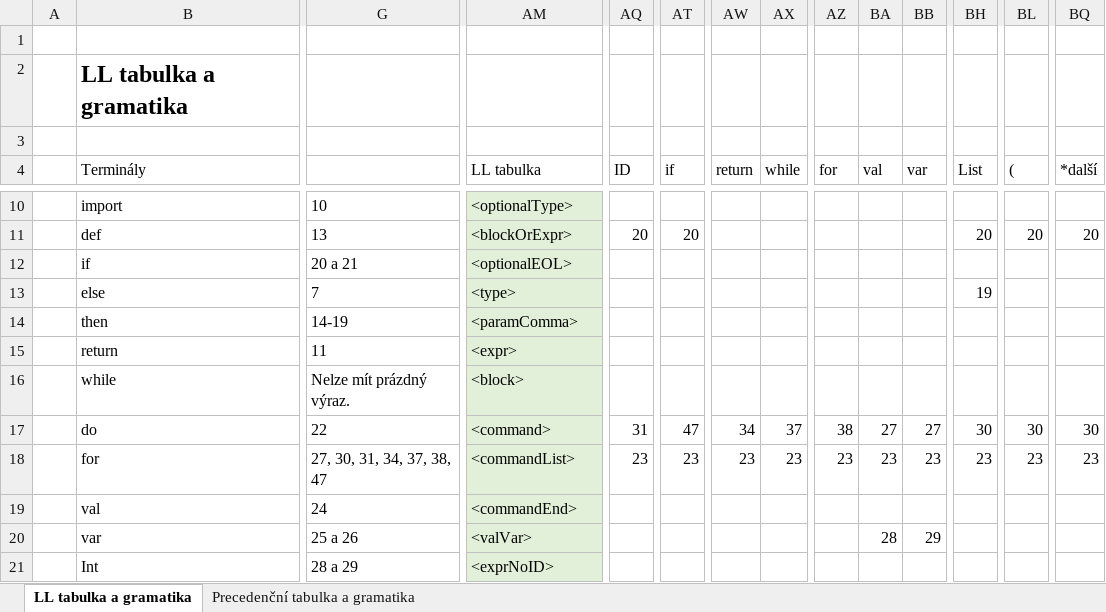
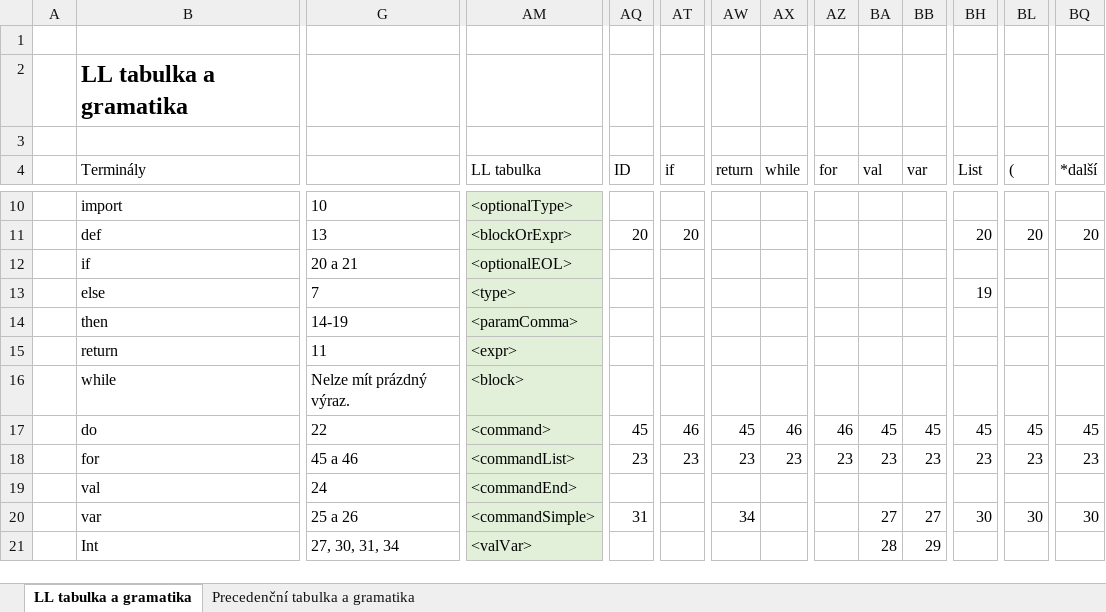
Before and after one commit to Dustlightgit/IFJ-Projekt-2026, an Excel workbook: formalisms/parser_formalisms.xlsx, sheet LL tabulka a gramatika, drawn as a sheet; only a part is shown, gaps mark what is left out; values as stored, in another font and other column widths than the file's, no borders; conditional formats not drawn; the diff covers the shown part only; the diff names each change by its address in the sheet, - before the commit and + after, or states it on an @@ line.

Commit message:
Added the newest version of parser_formalisms to versioning. Rules and precedence table were generated based on this version.

```diff
--- a/formalisms/parser_formalisms.xlsx (sheet LL tabulka a gramatika)
+++ b/formalisms/parser_formalisms.xlsx (sheet LL tabulka a gramatika)
-AQ17 (ID): 31
+AQ17 (ID): 45
-AT17 (if): 47
+AT17 (if): 46
-AW17 (return): 34
+AW17 (return): 45
-AX17 (while): 37
+AX17 (while): 46
-AZ17 (for): 38
+AZ17 (for): 46
-BA17 (val): 27
+BA17 (val): 45
-BB17 (var): 27
+BB17 (var): 45
-BH17 (List): 30
+BH17 (List): 45
-BL17 ((): 30
+BL17 ((): 45
-BQ17 (*další): 30
+BQ17 (*další): 45
-G18: 27, 30, 31, 34, 37, 38, 47
+G18: 45 a 46
-AM20 (LL tabulka): <valVar>
+AM20 (LL tabulka): <commandSimple>
-AQ20 (ID): (empty)
+AQ20 (ID): 31
-AW20 (return): (empty)
+AW20 (return): 34
-BA20 (val): 28
+BA20 (val): 27
-BB20 (var): 29
+BB20 (var): 27
-BH20 (List): (empty)
+BH20 (List): 30
-BL20 ((): (empty)
+BL20 ((): 30
-BQ20 (*další): (empty)
+BQ20 (*další): 30
-G21: 28 a 29
+G21: 27, 30, 31, 34
-AM21 (LL tabulka): <exprNoID>
+AM21 (LL tabulka): <valVar>
-BA21 (val): (empty)
+BA21 (val): 28
-BB21 (var): (empty)
+BB21 (var): 29
```
Also changed, not shown: 18 added rows, 6 removed rows, 437 edited cells, cell formats and merged cells elsewhere in this sheet, sheet Precedenční tabulka a gramatika, formulas that keep their value.
